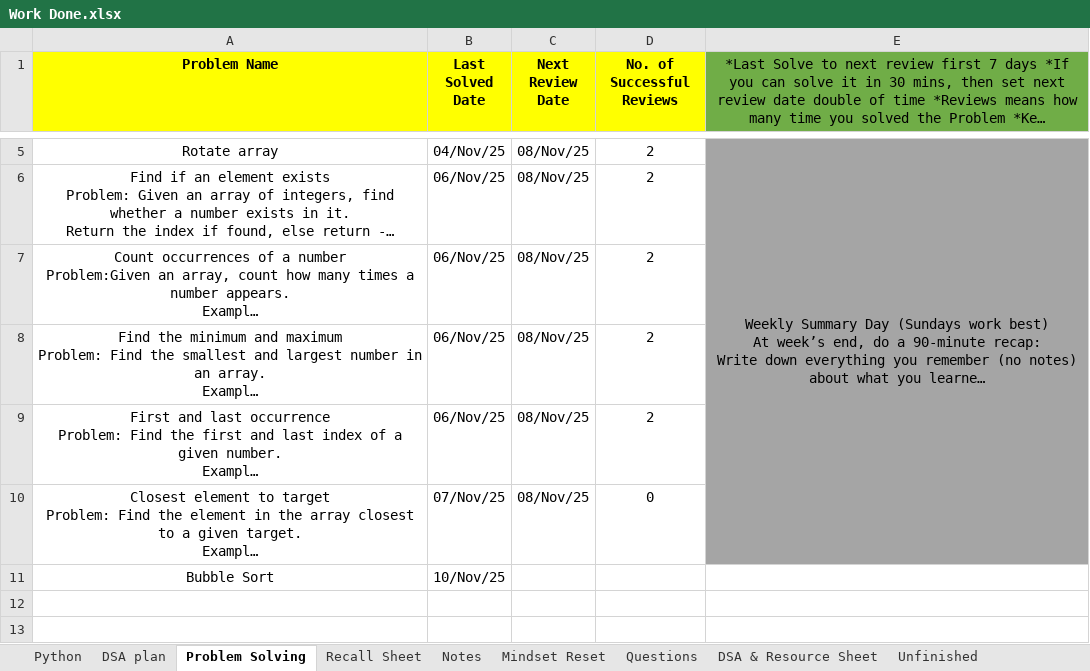
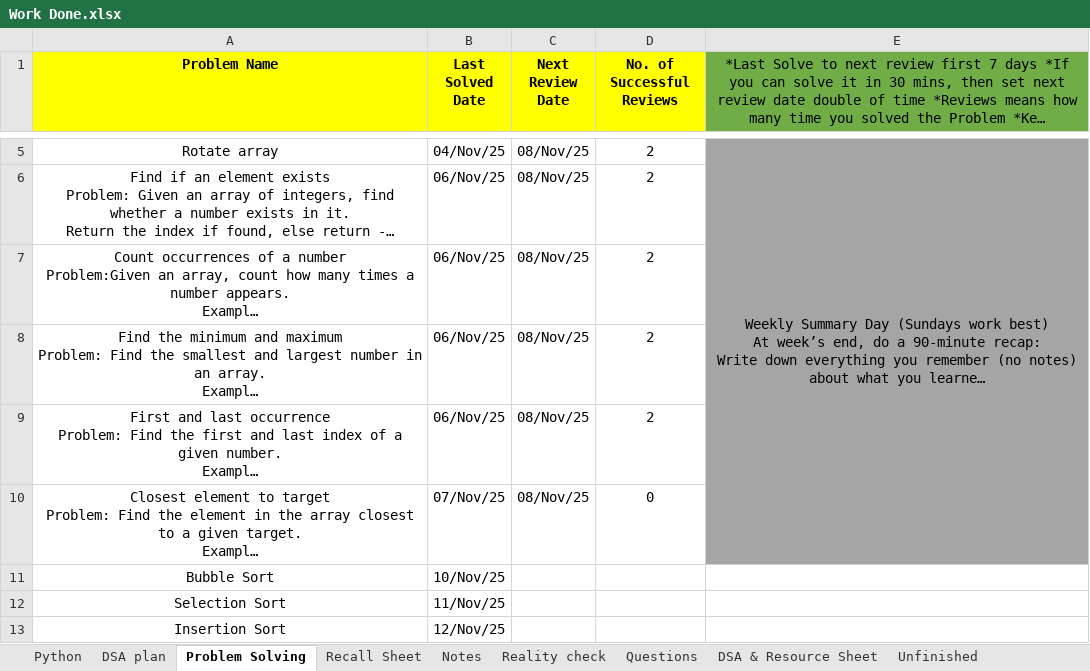
Before and after one commit to swarajp8020/DSA-Java-Practice, an Excel workbook: JavaPrograms/Work Done.xlsx, sheet Problem Solving, drawn as a sheet; only a part is shown, gaps mark what is left out; long unchanged cells end in …; values as stored, in another font and other column widths than the file's, no borders; the diff names each change by its address in the sheet, - before the commit and + after, or states it on an @@ line.

```diff
--- a/JavaPrograms/Work Done.xlsx (sheet Problem Solving)
+++ b/JavaPrograms/Work Done.xlsx (sheet Problem Solving)
-sheet tab: Mindset Reset
+sheet tab: Reality check
+row 12: Selection Sort | 11/Nov/25
+row 13: Insertion Sort | 12/Nov/25
```
Also changed, not shown: sheet Reality check, sheet DSA & Resource Sheet, sheet Notes, 2 other files.
